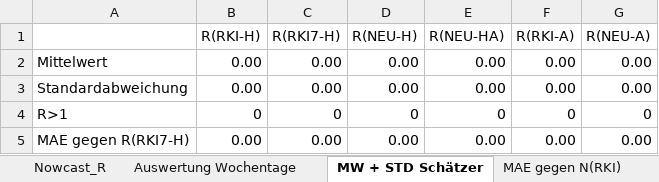
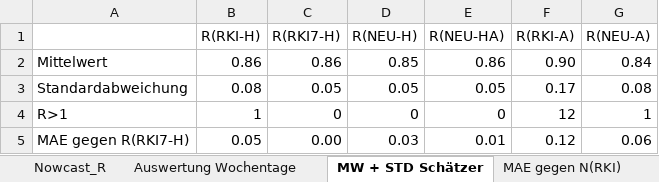
Before and after one commit to timueh/COVID-19, an Excel workbook: data/COVID19_Deutschland.xlsx, sheet MW + STD Schätzer, drawn as a sheet; values as stored, in another font and other column widths than the file's, no borders; the diff names each change by its address in the sheet, - before the commit and + after, or states it on an @@ line.

```diff
--- a/data/COVID19_Deutschland.xlsx (sheet MW + STD Schätzer)
+++ b/data/COVID19_Deutschland.xlsx (sheet MW + STD Schätzer)
-B2 (R(RKI-H)): 0.00
+B2 (R(RKI-H)): 0.86
-C2 (R(RKI7-H)): 0.00
+C2 (R(RKI7-H)): 0.86
-D2 (R(NEU-H)): 0.00
+D2 (R(NEU-H)): 0.85
-E2 (R(NEU-HA)): 0.00
+E2 (R(NEU-HA)): 0.86
-F2 (R(RKI-A)): 0.00
+F2 (R(RKI-A)): 0.90
-G2 (R(NEU-A)): 0.00
+G2 (R(NEU-A)): 0.84
-B3 (R(RKI-H)): 0.00
+B3 (R(RKI-H)): 0.08
-C3 (R(RKI7-H)): 0.00
+C3 (R(RKI7-H)): 0.05
-D3 (R(NEU-H)): 0.00
+D3 (R(NEU-H)): 0.05
-E3 (R(NEU-HA)): 0.00
+E3 (R(NEU-HA)): 0.05
-F3 (R(RKI-A)): 0.00
+F3 (R(RKI-A)): 0.17
-G3 (R(NEU-A)): 0.00
+G3 (R(NEU-A)): 0.08
-B4 (R(RKI-H)): 0
+B4 (R(RKI-H)): 1
-F4 (R(RKI-A)): 0
+F4 (R(RKI-A)): 12
-G4 (R(NEU-A)): 0
+G4 (R(NEU-A)): 1
-B5 (R(RKI-H)): 0.00
+B5 (R(RKI-H)): 0.05
-D5 (R(NEU-H)): 0.00
+D5 (R(NEU-H)): 0.03
-E5 (R(NEU-HA)): 0.00
+E5 (R(NEU-HA)): 0.01
-F5 (R(RKI-A)): 0.00
+F5 (R(RKI-A)): 0.12
-G5 (R(NEU-A)): 0.00
+G5 (R(NEU-A)): 0.06
```
Also changed, not shown: sheet Nowcast_R, sheet Auswertung Wochentage, sheet Erläuterungen, sheet MAE gegen N(RKI), formulas that keep their value, 5 other files.
